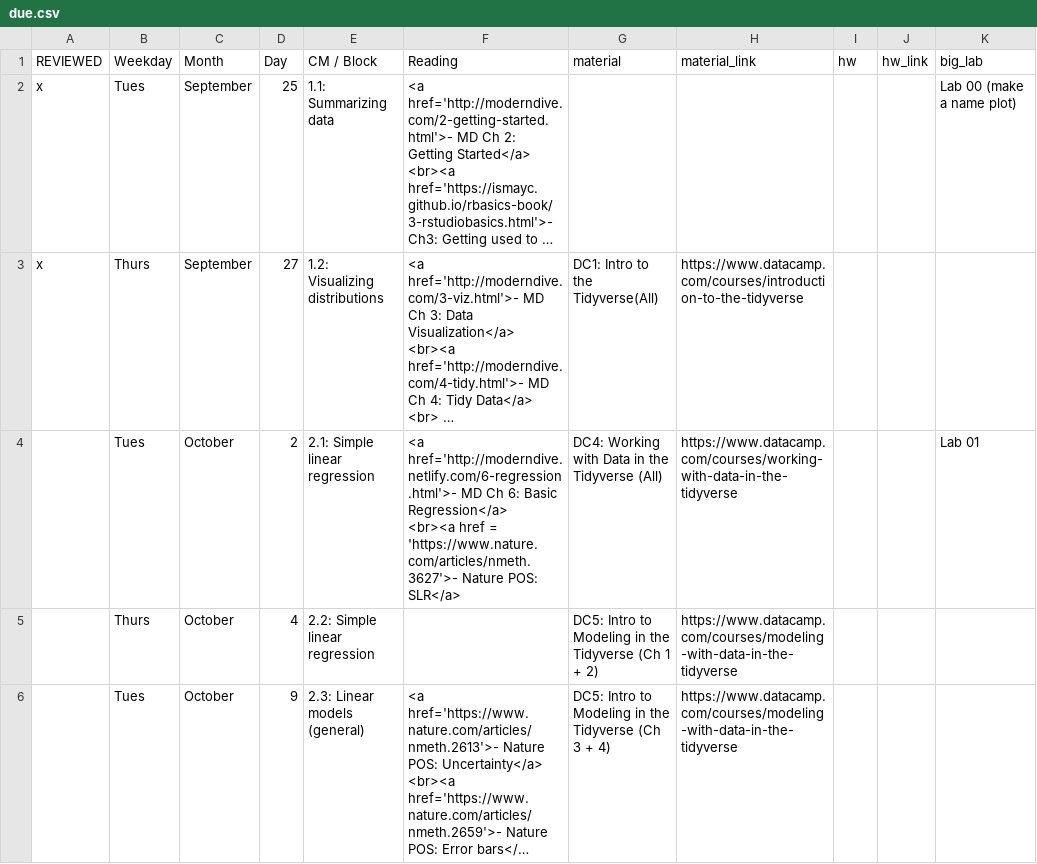
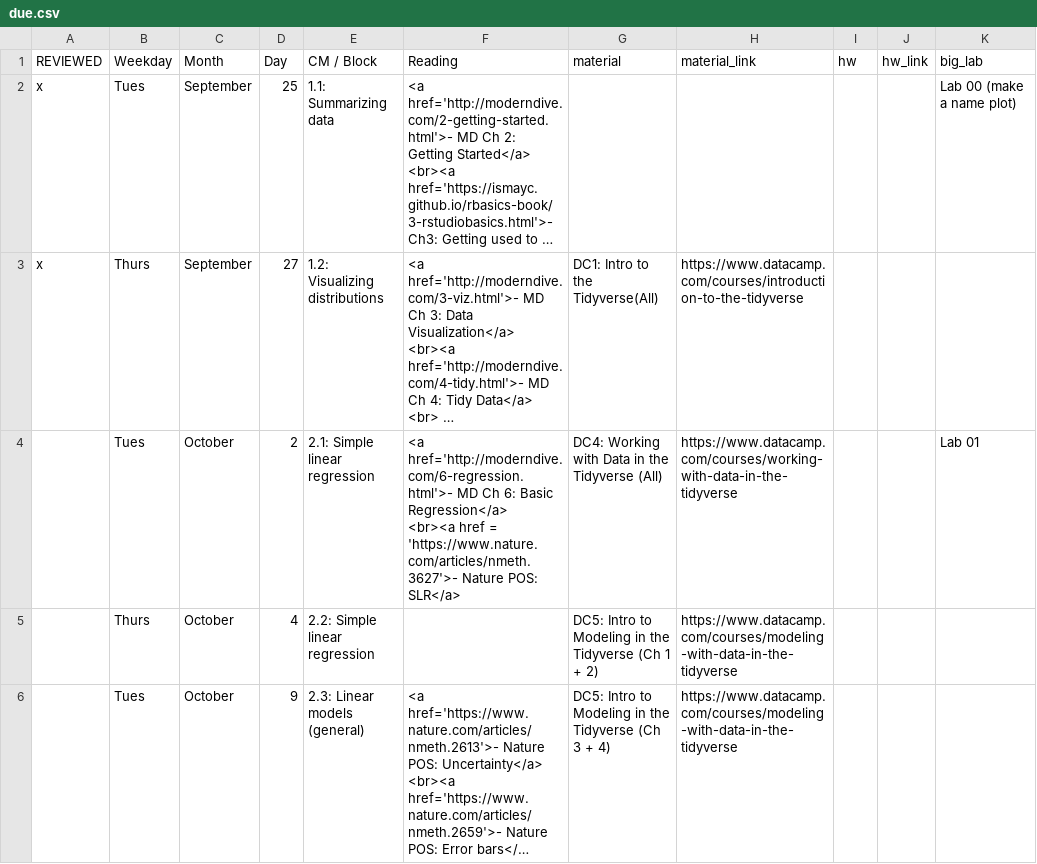
Before and after one commit to rebeccal/ohsu-math630, a CSV file: due.csv, drawn as a sheet; only a part is shown; long unchanged cells end in …; the diff covers the shown part only; the diff names each change by its address in the sheet, - before the commit and + after, or states it on an @@ line.

```diff
--- a/due.csv
+++ b/due.csv
-F4 (Reading): <a href='http://moderndive.netlify.com/6-regression.html'>- MD Ch…
+F4 (Reading): <a href='http://moderndive.com/6-regression.html'>- MD Ch…
```
Also changed, not shown: 2 added rows and 6 edited cells elsewhere in this file, cm.csv, 2 other files.
